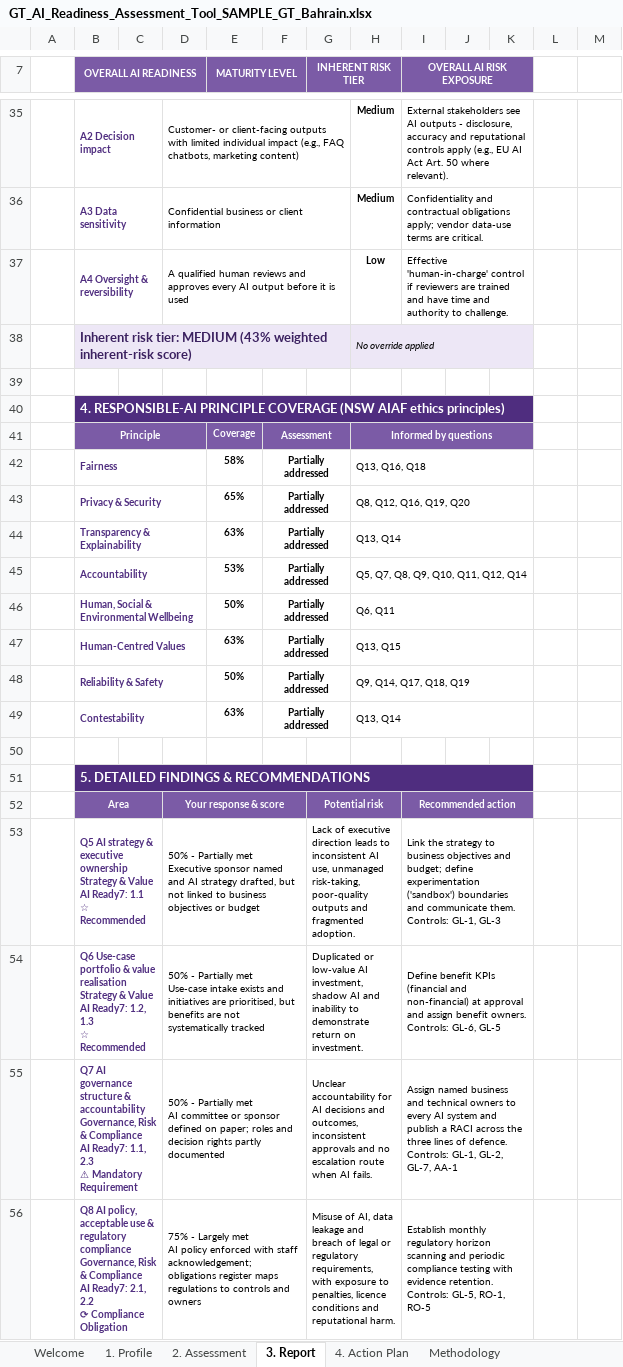
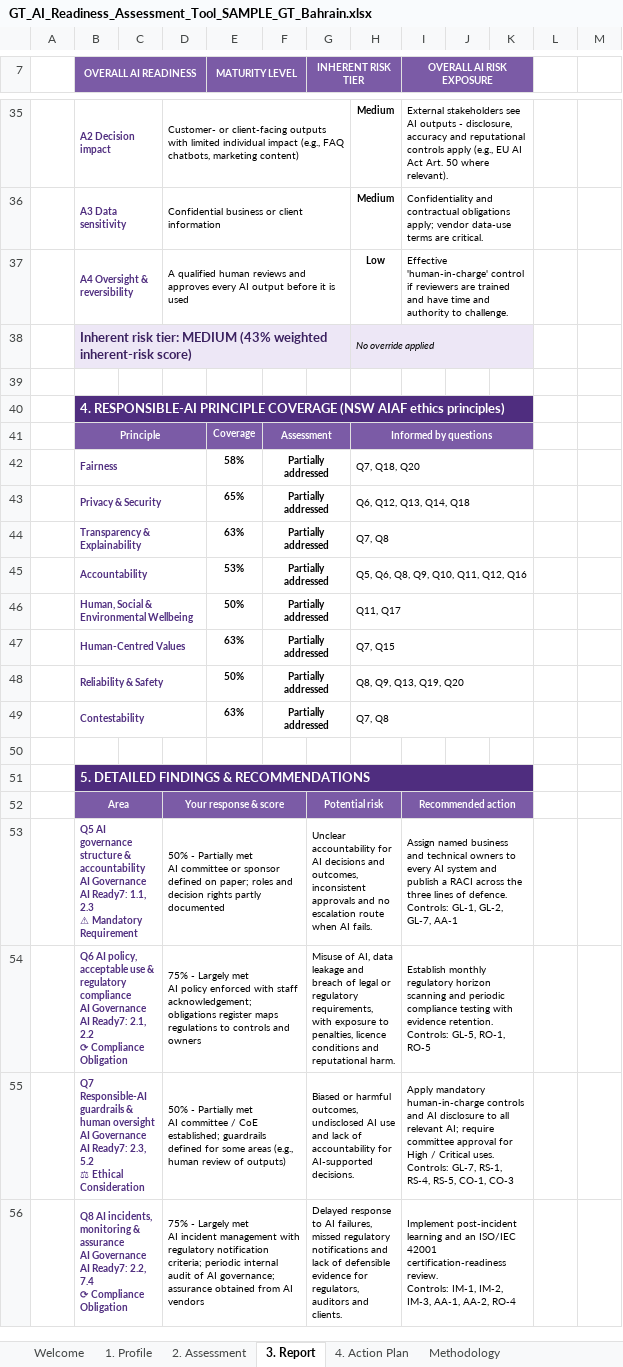
Before and after one commit to mahekdevangtrivedi-wq/GT-AI-Service-Line, an Excel workbook: 01_AI_Governance_Risk_Compliance/1.3_AI_Readiness_Assessment_Tool/GT_AI_Readiness_Assessment_Tool_SAMPLE_GT_Bahrain.xlsx, sheet 3. Report, drawn as a sheet; only a part is shown, gaps mark what is left out; values as stored, in another font and other column widths than the file's, no borders; charts and pictures and conditional formats not drawn; removed rows and columns are numbered as before the commit, all else as after; ↵ is a line break in a cell; the diff covers the shown part only; the diff names each change by its address in the sheet, - before the commit and + after, or states it on an @@ line.

```diff
--- a/01_AI_Governance_Risk_Compliance/1.3_AI_Readiness_Assessment_Tool/GT_AI_Readiness_Assessment_Tool_SAMPLE_GT_Bahrain.xlsx (sheet 3. Report)
+++ b/01_AI_Governance_Risk_Compliance/1.3_AI_Readiness_Assessment_Tool/GT_AI_Readiness_Assessment_Tool_SAMPLE_GT_Bahrain.xlsx (sheet 3. Report)
-H42: Q13, Q16, Q18
+H42: Q7, Q18, Q20
-H43: Q8, Q12, Q16, Q19, Q20
+H43: Q6, Q12, Q13, Q14, Q18
-H44: Q13, Q14
+H44: Q7, Q8
-H45: Q5, Q7, Q8, Q9, Q10, Q11, Q12, Q14
+H45: Q5, Q6, Q8, Q9, Q10, Q11, Q12, Q16
-H46: Q6, Q11
+H46: Q11, Q17
-H47: Q13, Q15
+H47: Q7, Q15
-H48: Q9, Q14, Q17, Q18, Q19
+H48: Q8, Q9, Q13, Q19, Q20
-H49: Q13, Q14
+H49: Q7, Q8
-row 53:  | Q5 AI strategy & executive ownership ↵ Strategy & Value ↵ AI Ready7: 1.1 ↵ ☆ Recommended |  | 50% - Partially met ↵ Executive sponsor named and AI strategy drafted, but not linked to business objectives or budget |  |  | Lack of executive direction leads to inconsistent AI use, unmanaged risk-taking, poor-quality outputs and fragmented adoption. |  | Link the strategy to business objectives and budget; define experimentation ('sandbox') boundaries and communicate them. ↵ Controls: GL-1, GL-3
-row 54:  | Q6 Use-case portfolio & value realisation ↵ Strategy & Value ↵ AI Ready7: 1.2, 1.3 ↵ ☆ Recommended |  | 50% - Partially met ↵ Use-case intake exists and initiatives are prioritised, but benefits are not systematically tracked |  |  | Duplicated or low-value AI investment, shadow AI and inability to demonstrate return on investment. |  | Define benefit KPIs (financial and non-financial) at approval and assign benefit owners. ↵ Controls: GL-6, GL-5
-B53 (OVERALL AI READINESS): Q7 AI governance structure & accountability ↵ Governance, Risk & Compliance ↵ AI Ready7:…
+B53 (OVERALL AI READINESS): Q5 AI governance structure & accountability ↵ AI Governance ↵ AI Ready7:…
-B54 (OVERALL AI READINESS): Q8 AI policy, acceptable use & regulatory compliance ↵ Governance, Risk & Compliance ↵ AI Ready7:…
+B54 (OVERALL AI READINESS): Q6 AI policy, acceptable use & regulatory compliance ↵ AI Governance ↵ AI Ready7:…
+row 55:  | Q7 Responsible-AI guardrails & human oversight ↵ AI Governance ↵ AI Ready7: 2.3, 5.2 ↵ ⚖ Ethical Consideration |  | 50% - Partially met ↵ AI committee / CoE established; guardrails defined for some areas (e.g., human review of outputs) |  |  | Biased or harmful outcomes, undisclosed AI use and lack of accountability for AI-supported decisions. |  | Apply mandatory human-in-charge controls and AI disclosure to all relevant AI; require committee approval for High / Critical uses. ↵ Controls: GL-7, RS-1, RS-4, RS-5, CO-1, CO-3
+row 56:  | Q8 AI incidents, monitoring & assurance ↵ AI Governance ↵ AI Ready7: 2.2, 7.4 ↵ ⟳ Compliance Obligation |  | 75% - Largely met ↵ AI incident management with regulatory notification criteria; periodic internal audit of AI governance; assurance obtained from AI vendors |  |  | Delayed response to AI failures, missed regulatory notifications and lack of defensible evidence for regulators, auditors and clients. |  | Implement post-incident learning and an ISO/IEC 42001 certification-readiness review. ↵ Controls: IM-1, IM-2, IM-3, AA-1, AA-2, RO-4
```
Also changed, not shown: 12 added rows, 12 removed rows, 1 moved row and 16 edited cells elsewhere in this sheet, sheet 2. Assessment, sheet 4. Action Plan, sheet Methodology, formulas that keep their value, 01_AI_Governance_Risk_Compliance/1.3_AI_Readiness_Assessment_Tool/GT_AI_Readiness_Assessment_Tool.xlsx, 01_AI_Governance_Risk_Compliance/1.3_AI_Readiness_Assessment_Tool/client_questionnaire/GT_AI_Readiness_Responses_Template.xlsx, 6 other files.
